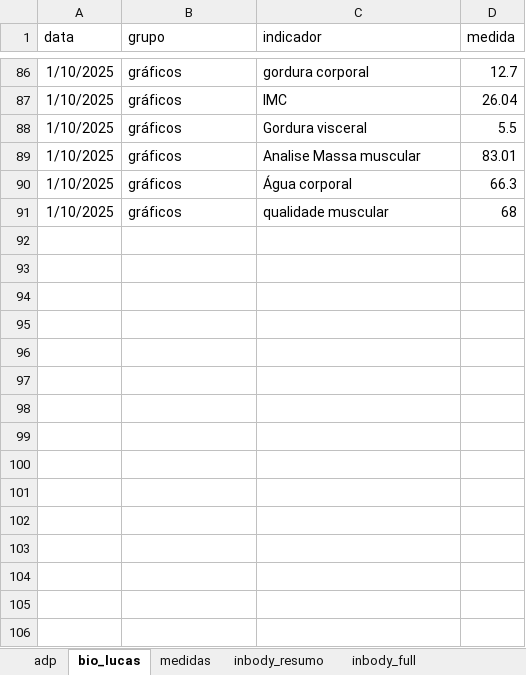
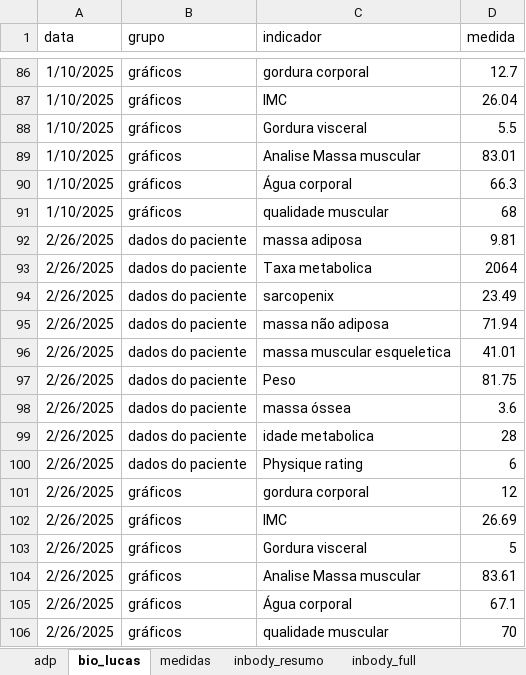
Before and after one commit to gabrielmprata/viking_evol, an Excel workbook: dataset/evol_python.xlsx, sheet bio_lucas, drawn as a sheet; only a part is shown, gaps mark what is left out; values as stored, in another font and other column widths than the file's, no borders; the diff names each change by its address in the sheet, - before the commit and + after, or states it on an @@ line.

```diff
--- a/dataset/evol_python.xlsx (sheet bio_lucas)
+++ b/dataset/evol_python.xlsx (sheet bio_lucas)
+row 92: 2/26/2025 | dados do paciente | massa adiposa | 9.81
+row 93: 2/26/2025 | dados do paciente | Taxa metabolica | 2064
+row 94: 2/26/2025 | dados do paciente | sarcopenix | 23.49
+row 95: 2/26/2025 | dados do paciente | massa não adiposa | 71.94
+row 96: 2/26/2025 | dados do paciente | massa muscular esqueletica | 41.01
+row 97: 2/26/2025 | dados do paciente | Peso | 81.75
+row 98: 2/26/2025 | dados do paciente | massa óssea | 3.6
+row 99: 2/26/2025 | dados do paciente | idade metabolica | 28
+row 100: 2/26/2025 | dados do paciente | Physique rating | 6
+row 101: 2/26/2025 | gráficos | gordura corporal | 12
+row 102: 2/26/2025 | gráficos | IMC | 26.69
+row 103: 2/26/2025 | gráficos | Gordura visceral | 5
+row 104: 2/26/2025 | gráficos | Analise Massa muscular | 83.61
+row 105: 2/26/2025 | gráficos | Água corporal | 67.1
+row 106: 2/26/2025 | gráficos | qualidade muscular | 70
```
Also changed, not shown: sheet adp, sheet medidas.
